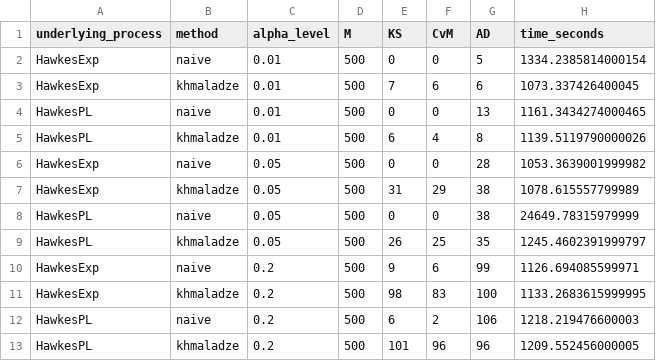
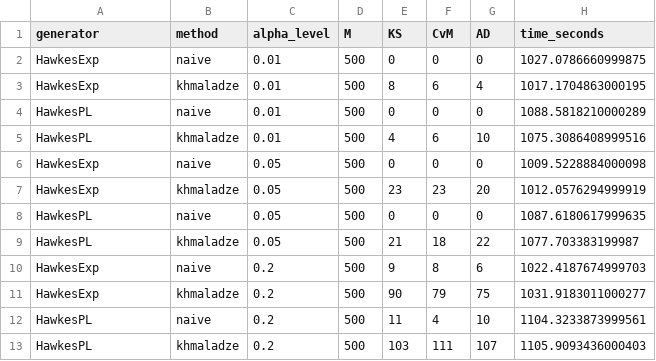
Before and after one commit to PhantomRolls/Non-stationary-point-process, a CSV file: results/results_pl.csv, drawn as a sheet.

```diff
--- a/results/results_pl.csv
+++ b/results/results_pl.csv
@@ -1,13 +1,13 @@
-underlying_process,method,alpha_level,M,KS,CvM,AD,time_seconds
-HawkesExp,naive,0.01,500,0,0,5,1334.2385814000154
-HawkesExp,khmaladze,0.01,500,7,6,6,1073.337426400045
-HawkesPL,naive,0.01,500,0,0,13,1161.3434274000465
-HawkesPL,khmaladze,0.01,500,6,4,8,1139.5119790000026
-HawkesExp,naive,0.05,500,0,0,28,1053.3639001999982
-HawkesExp,khmaladze,0.05,500,31,29,38,1078.615557799989
-HawkesPL,naive,0.05,500,0,0,38,24649.78315979999
-HawkesPL,khmaladze,0.05,500,26,25,35,1245.4602391999797
-HawkesExp,naive,0.2,500,9,6,99,1126.694085599971
-HawkesExp,khmaladze,0.2,500,98,83,100,1133.2683615999995
-HawkesPL,naive,0.2,500,6,2,106,1218.219476600003
-HawkesPL,khmaladze,0.2,500,101,96,96,1209.552456000005
+generator,method,alpha_level,M,KS,CvM,AD,time_seconds
+HawkesExp,naive,0.01,500,0,0,0,1027.0786660999875
+HawkesExp,khmaladze,0.01,500,8,6,4,1017.1704863000195
+HawkesPL,naive,0.01,500,0,0,0,1088.5818210000289
+HawkesPL,khmaladze,0.01,500,4,6,10,1075.3086408999516
+HawkesExp,naive,0.05,500,0,0,0,1009.5228884000098
+HawkesExp,khmaladze,0.05,500,23,23,20,1012.0576294999919
+HawkesPL,naive,0.05,500,0,0,0,1087.6180617999635
+HawkesPL,khmaladze,0.05,500,21,18,22,1077.703383199987
+HawkesExp,naive,0.2,500,9,8,6,1022.4187674999703
+HawkesExp,khmaladze,0.2,500,90,79,75,1031.9183011000277
+HawkesPL,naive,0.2,500,11,4,10,1104.3233873999561
+HawkesPL,khmaladze,0.2,500,103,111,107,1105.9093436000403
```
Also changed, not shown: results/results_exp.csv, 34 other files.
